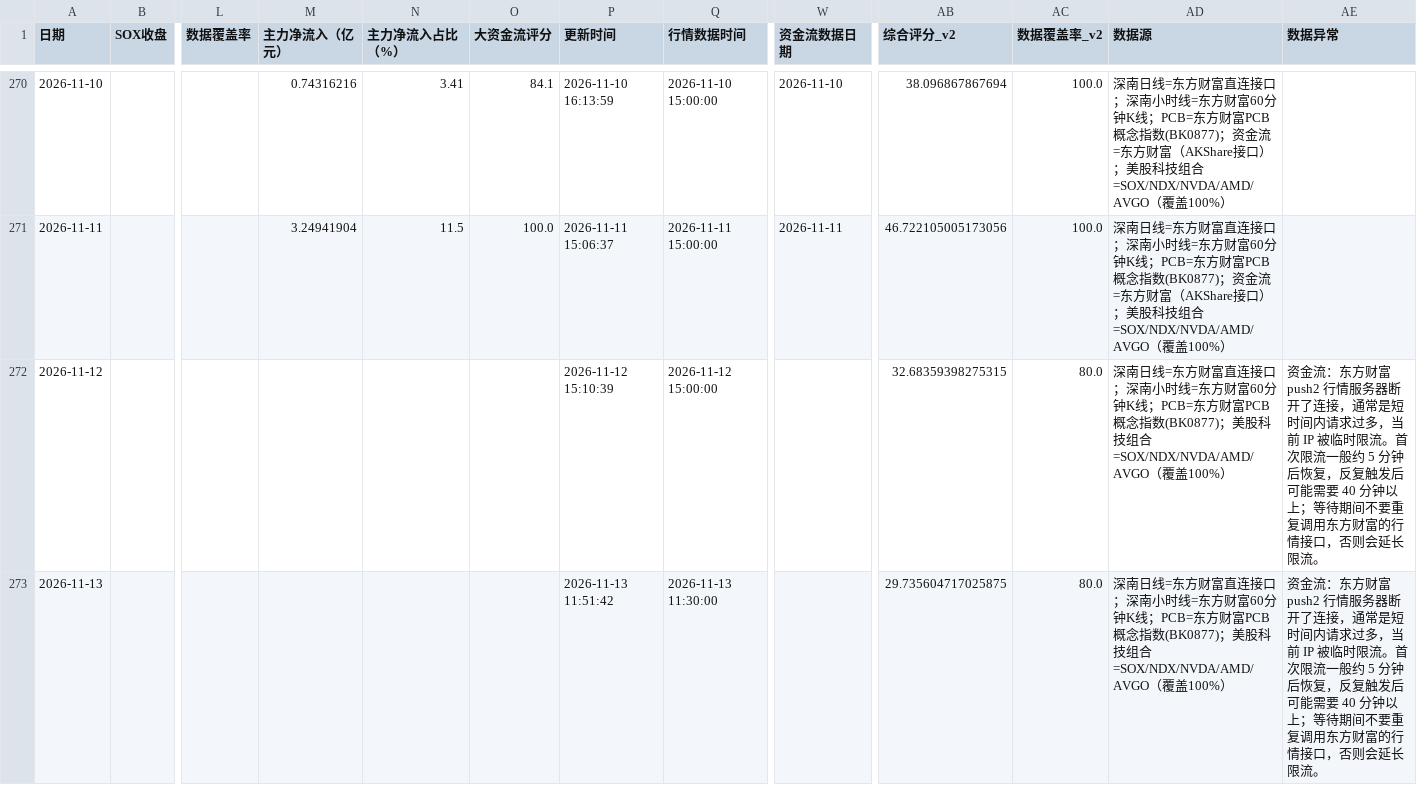
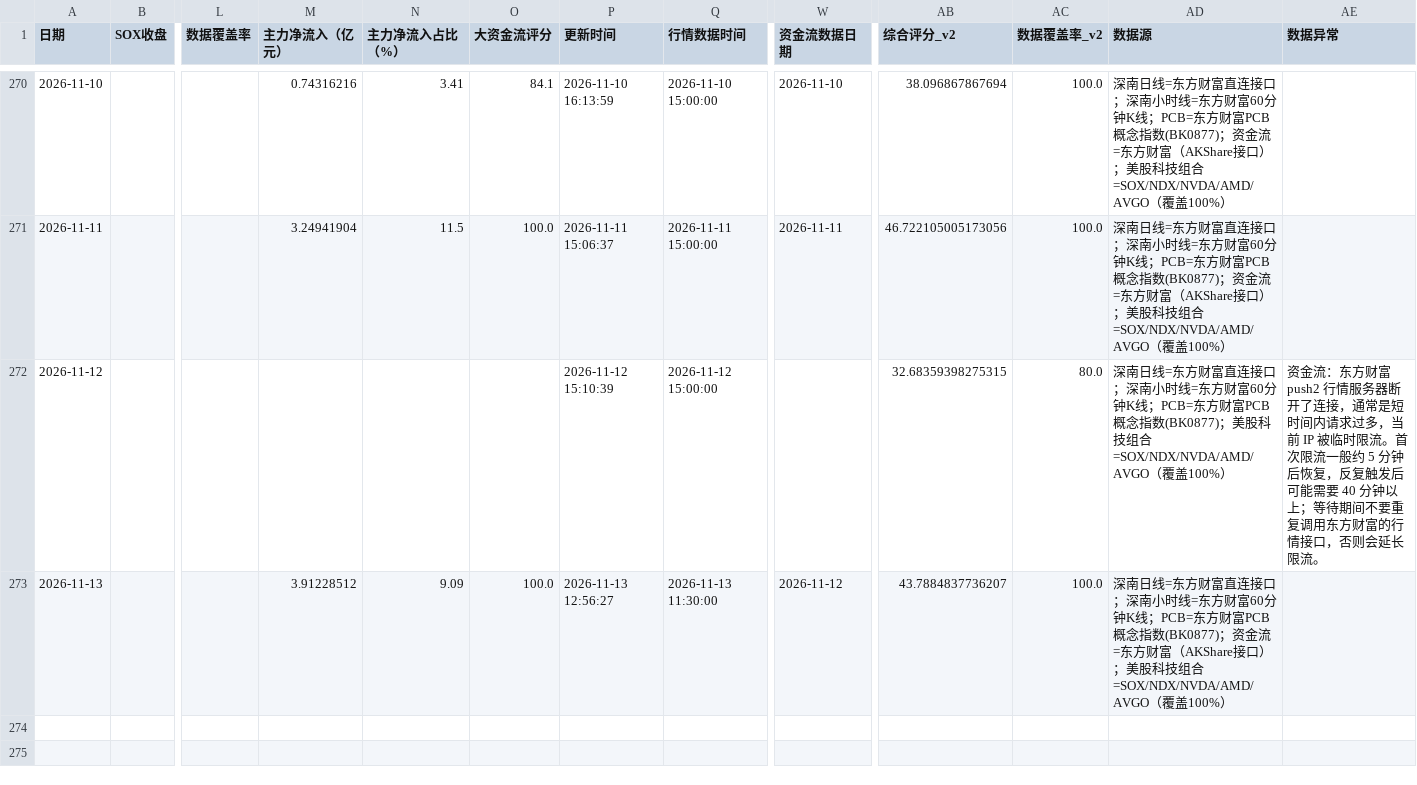
Before and after one commit to yuxzhang1987-maker/shennan-score-dashboard, a CSV file: data/history.csv, drawn as a sheet; only a part is shown, gaps mark what is left out; the diff names each change by its address in the sheet, - before the commit and + after, or states it on an @@ line.

```diff
--- a/data/history.csv
+++ b/data/history.csv
-M273 (主力净流入（亿元）): (empty)
+M273 (主力净流入（亿元）): 3.91228512
-N273 (主力净流入占比（%）): (empty)
+N273 (主力净流入占比（%）): 9.09
-O273 (大资金流评分): (empty)
+O273 (大资金流评分): 100.0
-P273 (更新时间): 2026-11-13 11:51:42
+P273 (更新时间): 2026-11-13 12:56:27
-W273 (资金流数据日期): (empty)
+W273 (资金流数据日期): 2026-11-12
-AB273 (综合评分_v2): 29.735604717025875
+AB273 (综合评分_v2): 43.7884837736207
-AC273 (数据覆盖率_v2): 80.0
+AC273 (数据覆盖率_v2): 100.0
-AD273 (数据源): …指数(BK0877)；美股科技…
+AD273 (数据源): …指数(BK0877)；资金流=东方财富（AKShare接口）；美股科技…
-AE273 (数据异常): 资金流：东方财富 push2 行情服务器断开了连接，通常是短时间内请求过多，当前 IP 被临时限流。首次限流一般约 5 分钟后恢复，反复触发后可能需要 40 分钟以上；等待期间不要重复调用东方财富的行情接口，否则会延长限流。
+AE273 (数据异常): (empty)
```
Also changed, not shown: data/hourly_history.csv, 2 other files.
